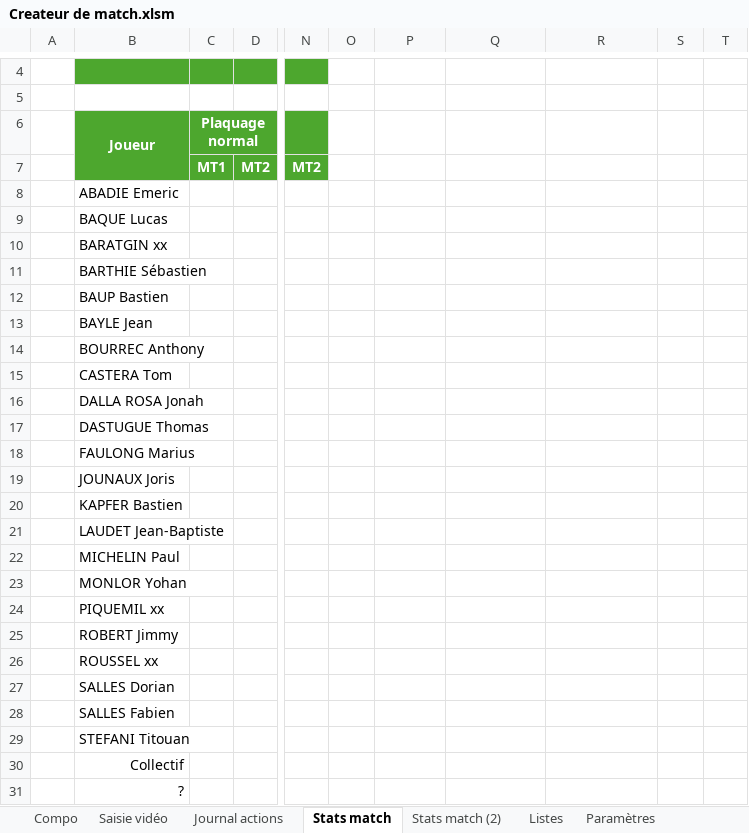
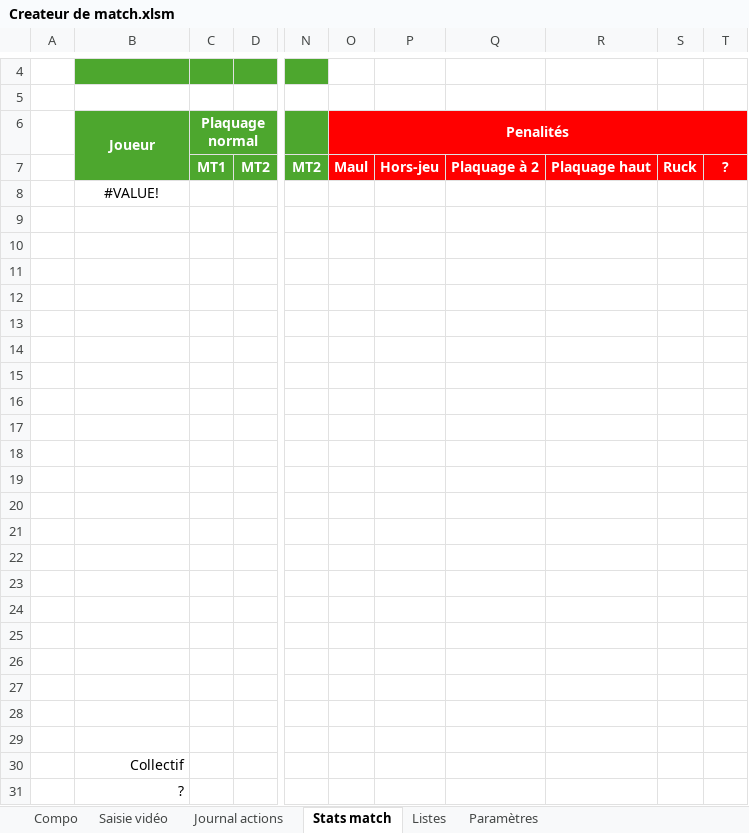
Before and after one commit to Bastien-32/RugbyStatsVeo, an Excel workbook: Createur de match.xlsm, sheet Stats match, drawn as a sheet; only a part is shown, gaps mark what is left out; values as stored, in another font and other column widths than the file's, no borders; conditional formats not drawn; the diff covers the shown part only; the diff names each change by its address in the sheet, - before the commit and + after, or states it on an @@ line.

Commit message:
Fiabilise les listes du journal et la gestion des événements VBA
- actualise automatiquement la liste des joueurs après modification de la composition
- conserve les entrées Collectif et ? dans la liste du journal
- ajoute la liste déroulante du groupe fautif
- complète les formules de statistiques individuelles des pénalités
- restaure plus rapidement les événements après la création d'un fichier de match
- remet Excel dans un état sain lors de l'initialisation du classeur

```diff
--- a/Createur de match.xlsm (sheet Stats match)
+++ b/Createur de match.xlsm (sheet Stats match)
-sheet tab: Stats match (2)
-O6: (empty)
+O6: Penalités
-O6:T7 fill: none
+O6:T7 fill: #FF0000
+O6:T6 merged
-O7 (Penalités): (empty)
+O7 (Penalités): Maul
-P7: (empty)
+P7: Hors-jeu
-Q7: (empty)
+Q7: Plaquage à 2
-R7: (empty)
+R7: Plaquage haut
-S7: (empty)
+S7: Ruck
-T7: (empty)
+T7: ?
-B8 (Joueur): ABADIE Emeric
+B8 (Joueur): #VALUE!
-B8 alignment: left
+B8 alignment: center
-B9 (Joueur): BAQUE Lucas
+B9 (Joueur): (empty)
-B10 (Joueur): BARATGIN xx
+B10 (Joueur): (empty)
-B11 (Joueur): BARTHIE Sébastien
+B11 (Joueur): (empty)
-B12 (Joueur): BAUP Bastien
+B12 (Joueur): (empty)
-B13 (Joueur): BAYLE Jean
+B13 (Joueur): (empty)
-B14 (Joueur): BOURREC Anthony
+B14 (Joueur): (empty)
-B15 (Joueur): CASTERA Tom
+B15 (Joueur): (empty)
-B16 (Joueur): DALLA ROSA Jonah
+B16 (Joueur): (empty)
-B17 (Joueur): DASTUGUE Thomas
+B17 (Joueur): (empty)
-B18 (Joueur): FAULONG Marius
+B18 (Joueur): (empty)
-B19 (Joueur): JOUNAUX Joris
+B19 (Joueur): (empty)
-B20 (Joueur): KAPFER Bastien
+B20 (Joueur): (empty)
-B21 (Joueur): LAUDET Jean-Baptiste
+B21 (Joueur): (empty)
-B22 (Joueur): MICHELIN Paul
+B22 (Joueur): (empty)
-B23 (Joueur): MONLOR Yohan
+B23 (Joueur): (empty)
-B24 (Joueur): PIQUEMIL xx
+B24 (Joueur): (empty)
-B25 (Joueur): ROBERT Jimmy
+B25 (Joueur): (empty)
-B26 (Joueur): ROUSSEL xx
+B26 (Joueur): (empty)
-B27 (Joueur): SALLES Dorian
+B27 (Joueur): (empty)
-B28 (Joueur): SALLES Fabien
+B28 (Joueur): (empty)
-B29 (Joueur): STEFANI Titouan
+B29 (Joueur): (empty)
```
Also changed, not shown: 39 added rows, 21 edited cells, cell formats and merged cells elsewhere in this sheet, sheet Paramètres, sheet Saisie vidéo, formulas that keep their value, hidden cells, charts or pictures.
